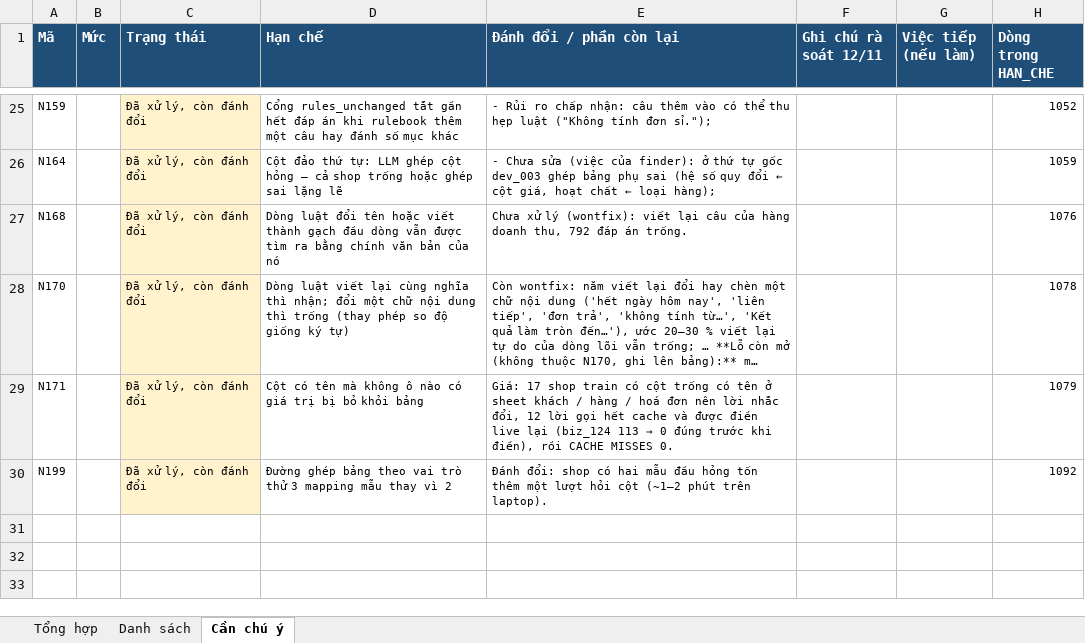
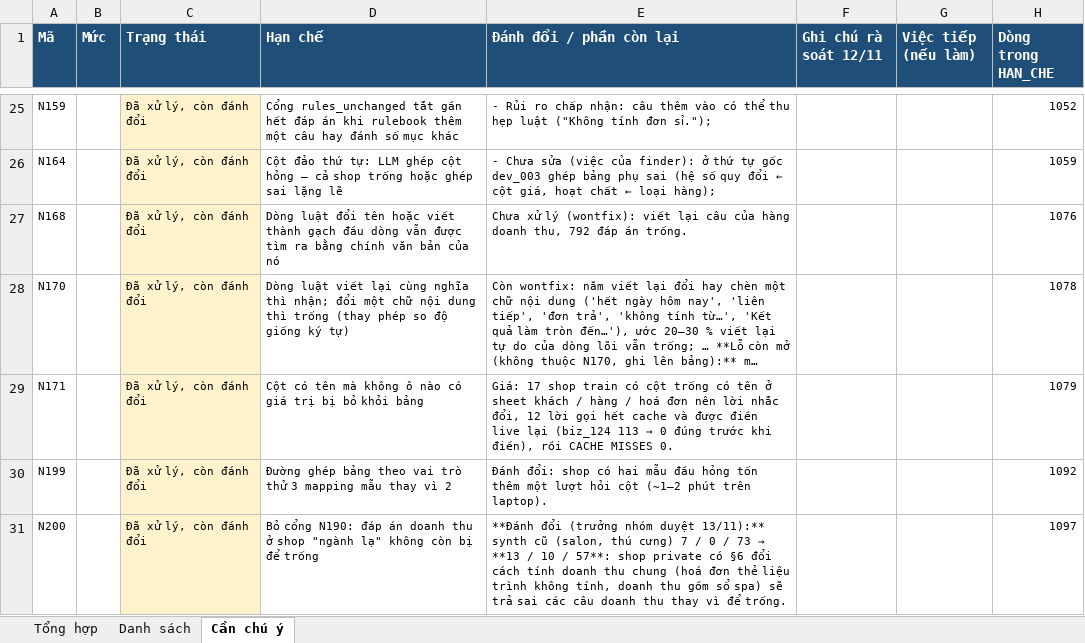
Before and after one commit to panno1vn/ZAIC, an Excel workbook: docs/HAN_CHE_TONG_HOP.xlsx, sheet Cần chú ý, drawn as a sheet; only a part is shown, gaps mark what is left out; long unchanged cells end in …; values as stored, in another font and other column widths than the file's, no borders; the diff names each change by its address in the sheet, - before the commit and + after, or states it on an @@ line.

```diff
--- a/docs/HAN_CHE_TONG_HOP.xlsx (sheet Cần chú ý)
+++ b/docs/HAN_CHE_TONG_HOP.xlsx (sheet Cần chú ý)
+row 31: N200 |  | Đã xử lý, còn đánh đổi | Bỏ cổng N190: đáp án doanh thu ở shop "ngành lạ" không còn bị để trống | **Đánh đổi (trưởng nhóm duyệt 13/11):** synth cũ (salon, thú cưng) 7 / 0 / 73 → **13 / 10 / 57**: shop private có §6 đổi cách tính doanh thu chung (hoá đơn thẻ liệu trình không tính, doanh thu gồm sổ spa) sẽ trả sai các câu doanh thu thay vì để trống. |  |  | 1097
```
Also changed, not shown: sheet Tổng hợp, sheet Danh sách, 1 other file.
